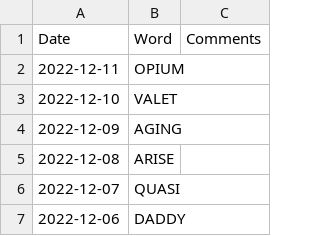
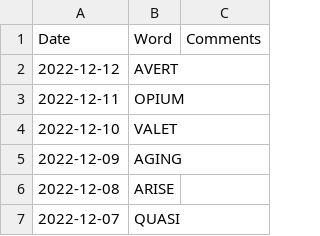
Before and after one commit to mdahlman/wordle, a CSV file: docs/_data/wordle_answers.csv, drawn as a sheet; only a part is shown; the shorter side is filled out with more unchanged rows; the diff names each change by its address in the sheet, - before the commit and + after, or states it on an @@ line.

Commit message:
answers through 2022-12-12

```diff
--- a/docs/_data/wordle_answers.csv
+++ b/docs/_data/wordle_answers.csv
+row 2: 2022-12-12 | AVERT
```
